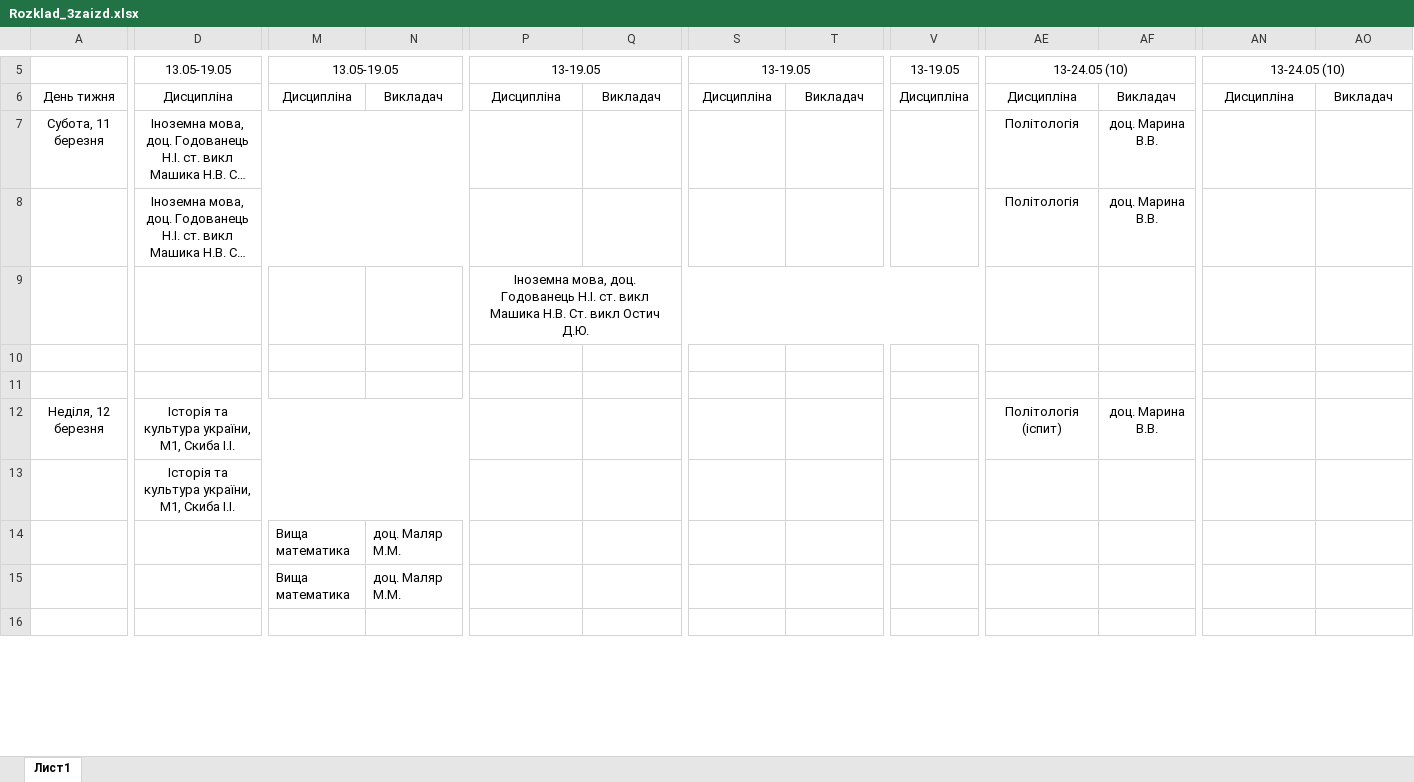
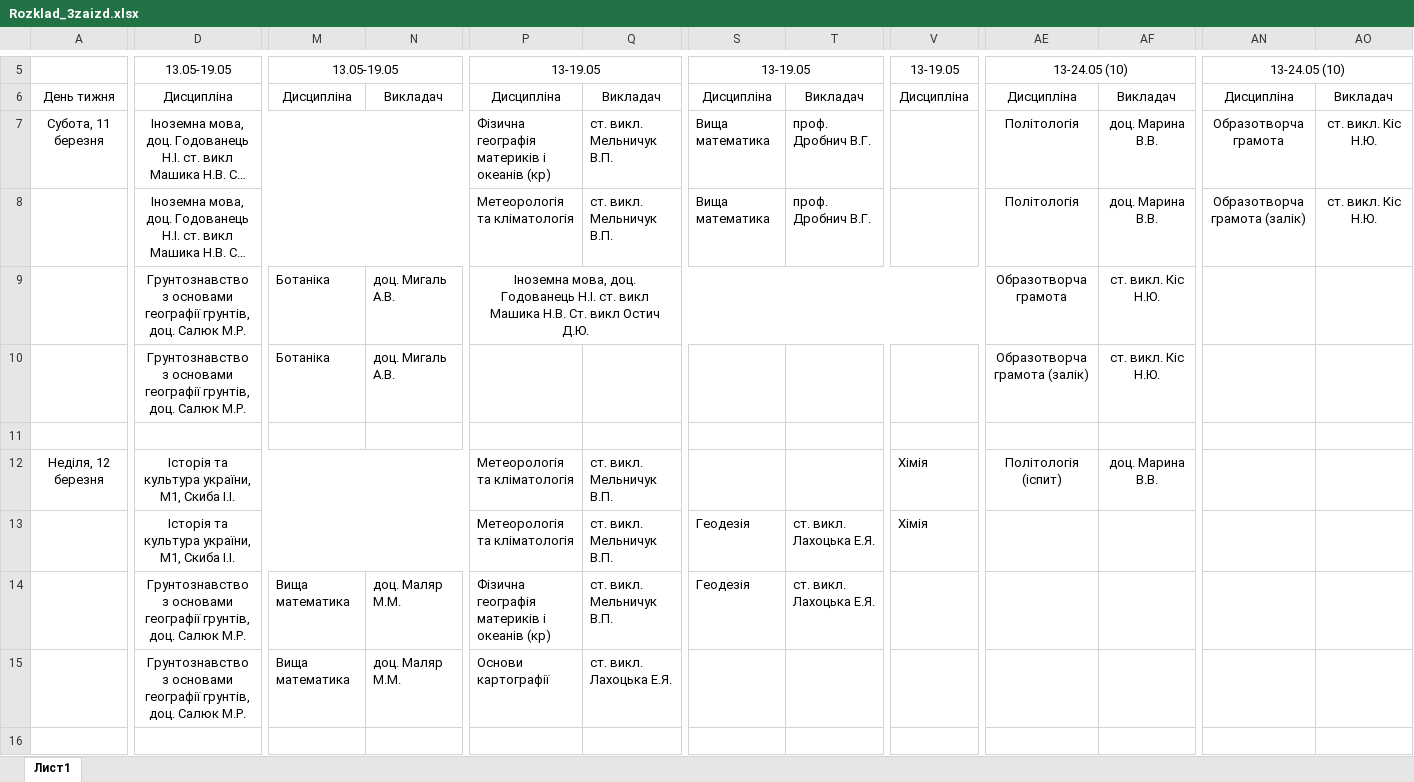
Before and after one commit to gram0001/rozklad, an Excel workbook: Rozklad_3zaizd.xlsx, sheet Лист1, drawn as a sheet; only a part is shown, gaps mark what is left out; long unchanged cells end in …; values as stored, in another font and other column widths than the file's, no borders; removed rows and columns are numbered as before the commit, all else as after; rows hold the shown columns only; the diff covers the shown part only; the diff names each change by its address in the sheet, - before the commit and + after, or states it on an @@ line.

```diff
--- a/Rozklad_3zaizd.xlsx (sheet Лист1)
+++ b/Rozklad_3zaizd.xlsx (sheet Лист1)
-P7: (empty)
+P7: Фізична географія материків і океанів (кр)
-Q7:Q8: (empty)
+Q7:Q8: ст. викл. Мельничук В.П.
-S7:S8: (empty)
+S7:S8: Вища математика
-T7:T8: (empty)
+T7:T8: проф. Дробнич В.Г.
-AN7: (empty)
+AN7: Образотворча грамота
-AO7:AO8: (empty)
+AO7:AO8: ст. викл. Кіс Н.Ю.
-P8: (empty)
+P8: Метеорологія та кліматологія
-AN8: (empty)
+AN8: Образотворча грамота (залік)
-D9: (empty)
+D9: Грунтознавство з основами географії грунтів, доц. Салюк М.Р.
+D9:I9 merged
-M9: (empty)
+M9: Ботаніка
-N9: (empty)
+N9: доц. Мигаль А.В.
-AE9: (empty)
+AE9: Образотворча грамота
-AF9: (empty)
+AF9: ст. викл. Кіс Н.Ю.
-row 10: (empty)
+row 10:  | Грунтознавство з основами географії грунтів, доц. Салюк М.Р. | Ботаніка | доц. Мигаль А.В. |  |  |  |  |  | Образотворча грамота (залік) | ст. викл. Кіс Н.Ю.
-P12: (empty)
+P12: Метеорологія та кліматологія
-Q12: (empty)
+Q12: ст. викл. Мельничук В.П.
-V12: (empty)
+V12: Хімія
-row 13:  | Історія та культура україни, М1, Скиба І.І.
-row 14:  |  | Вища математика | доц. Маляр М.М.
+row 13:  | Історія та культура україни, М1, Скиба І.І. |  |  | Метеорологія та кліматологія | ст. викл. Мельничук В.П. | Геодезія | ст. викл. Лахоцька Е.Я. | Хімія
+row 14:  | Грунтознавство з основами географії грунтів, доц. Салюк М.Р. | Вища математика | доц. Маляр М.М. | Фізична географія материків і океанів (кр) | ст. викл. Мельничук В.П. | Геодезія | ст. викл. Лахоцька Е.Я.
-D15: (empty)
+D15: Грунтознавство з основами географії грунтів, доц. Салюк М.Р.
+D15:I15 merged
-P15: (empty)
+P15: Основи картографії
-Q15: (empty)
+Q15: ст. викл. Лахоцька Е.Я.
```
Also changed, not shown: 8 added rows, 8 removed rows, 39 edited cells and merged cells elsewhere in this sheet, Zaizd3.xlsx.
